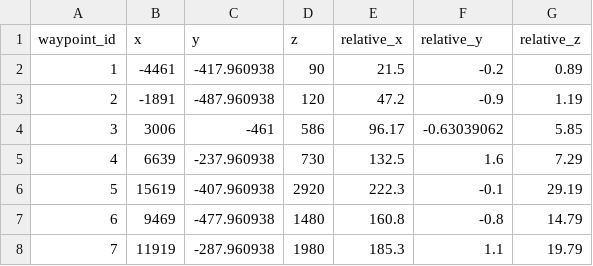
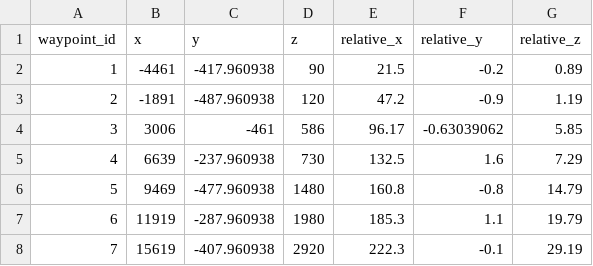
Before and after one commit to owsorber/Project-Viserion, a CSV file: waypoints.csv, drawn as a sheet.

Commit message:
waypoints fix

```diff
--- a/waypoints.csv
+++ b/waypoints.csv
@@ -5,4 +5,4 @@ waypoint_id,x,y,z,relative_x,relative_y,relative_z
 4,6639,-237.960938,730,132.5,1.6,7.29
-5,15619,-407.960938,2920,222.3,-0.1,29.19
-6,9469,-477.960938,1480,160.8,-0.8,14.79
-7,11919,-287.960938,1980,185.3,1.1,19.79
+5,9469,-477.960938,1480,160.8,-0.8,14.79
+6,11919,-287.960938,1980,185.3,1.1,19.79
+7,15619,-407.960938,2920,222.3,-0.1,29.19
```
Also changed, not shown: 6 other files.
